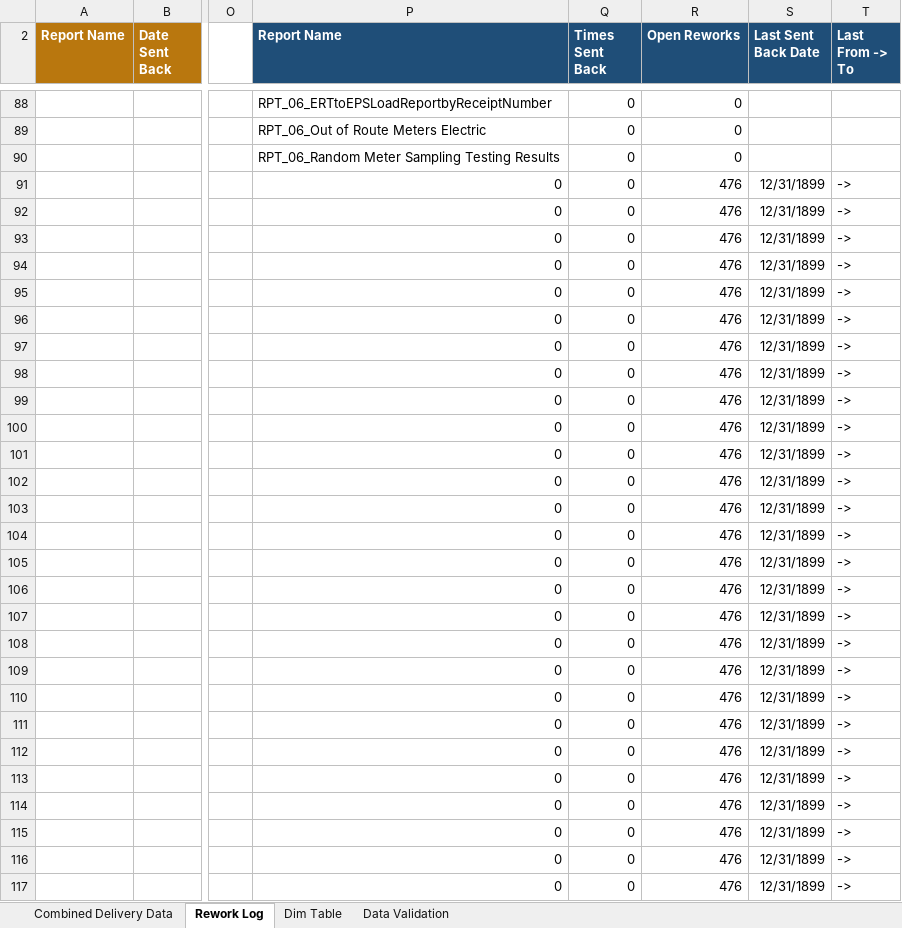
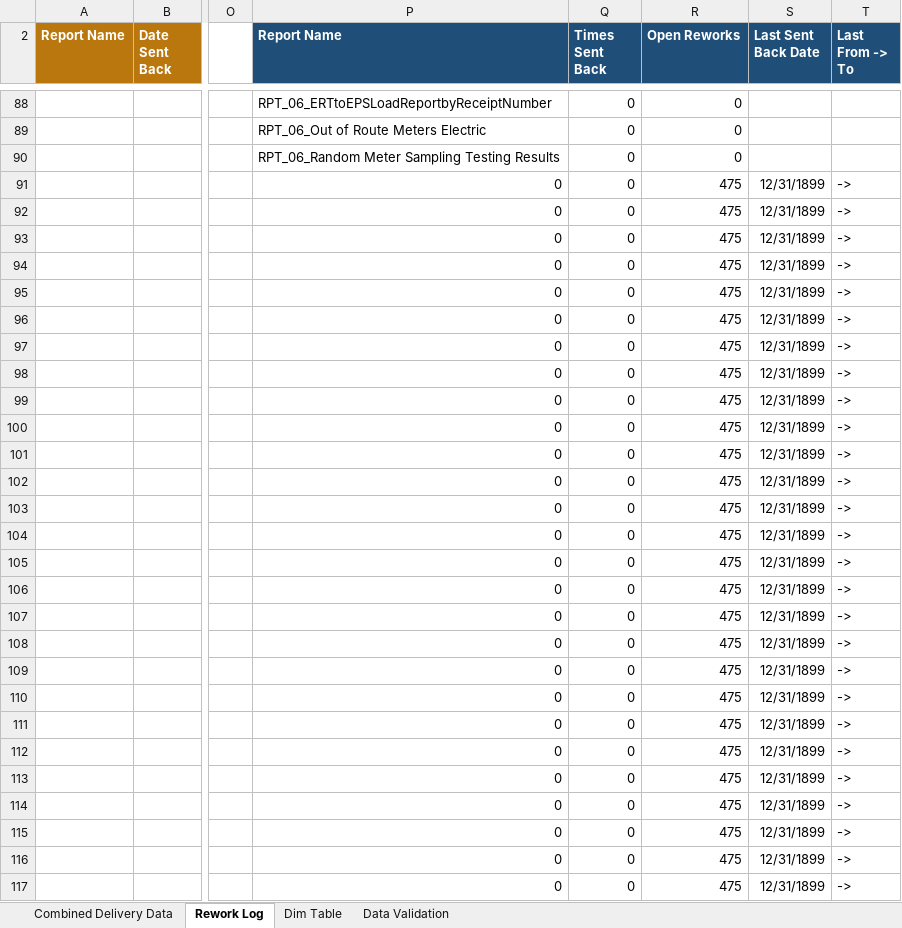
Before and after one commit to bezagetaneh01-lgtm/beza, an Excel workbook: docs/data/GDM_Tracker_latest.xlsx, sheet Rework Log, drawn as a sheet; only a part is shown, gaps mark what is left out; values as stored, in another font and other column widths than the file's, no borders; conditional formats and table styles not drawn; the diff covers the shown part only; the diff names each change by its address in the sheet, - before the commit and + after, or states it on an @@ line.

Commit message:
Auto-sync tracker from SharePoint (2026-09-01 09:31)

```diff
--- a/docs/data/GDM_Tracker_latest.xlsx (sheet Rework Log)
+++ b/docs/data/GDM_Tracker_latest.xlsx (sheet Rework Log)
-R91:R117 (Open Reworks): 476
+R91:R117 (Open Reworks): 475
```
Also changed, not shown: 1 added row, 1 removed row and 385 edited cells elsewhere in this sheet, sheet Combined Delivery Data, public/data/GDM_Tracker_latest.xlsx.
